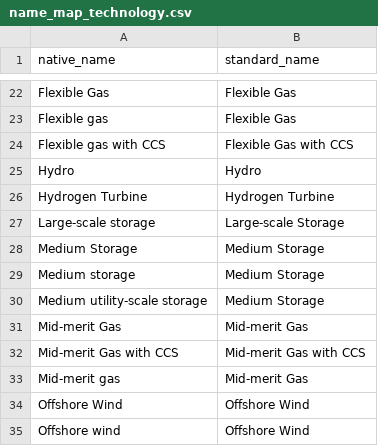
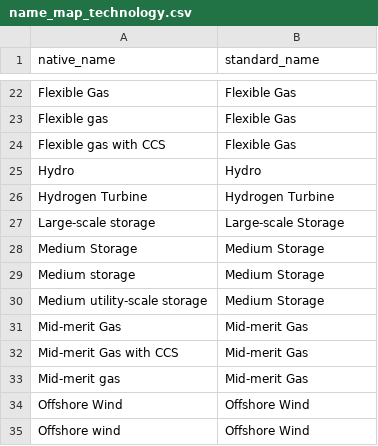
Before and after one commit to skennedy-clark/ISP, a CSV file: archive/shaochen_db/input_csv/name_map_technology.csv, drawn as a sheet; only a part is shown, gaps mark what is left out.

```diff
--- a/archive/shaochen_db/input_csv/name_map_technology.csv
+++ b/archive/shaochen_db/input_csv/name_map_technology.csv
@@ -23,3 +23,3 @@ Flexible Gas,Flexible Gas
 Flexible gas,Flexible Gas
-Flexible gas with CCS,Flexible Gas with CCS
+Flexible gas with CCS,Flexible Gas
 Hydro,Hydro
@@ -31,3 +31,3 @@ Medium utility-scale storage,Medium Storage
 Mid-merit Gas,Mid-merit Gas
-Mid-merit Gas with CCS,Mid-merit Gas with CCS
+Mid-merit Gas with CCS,Mid-merit Gas
 Mid-merit gas,Mid-merit Gas
```
Also changed, not shown: 5 other files.
